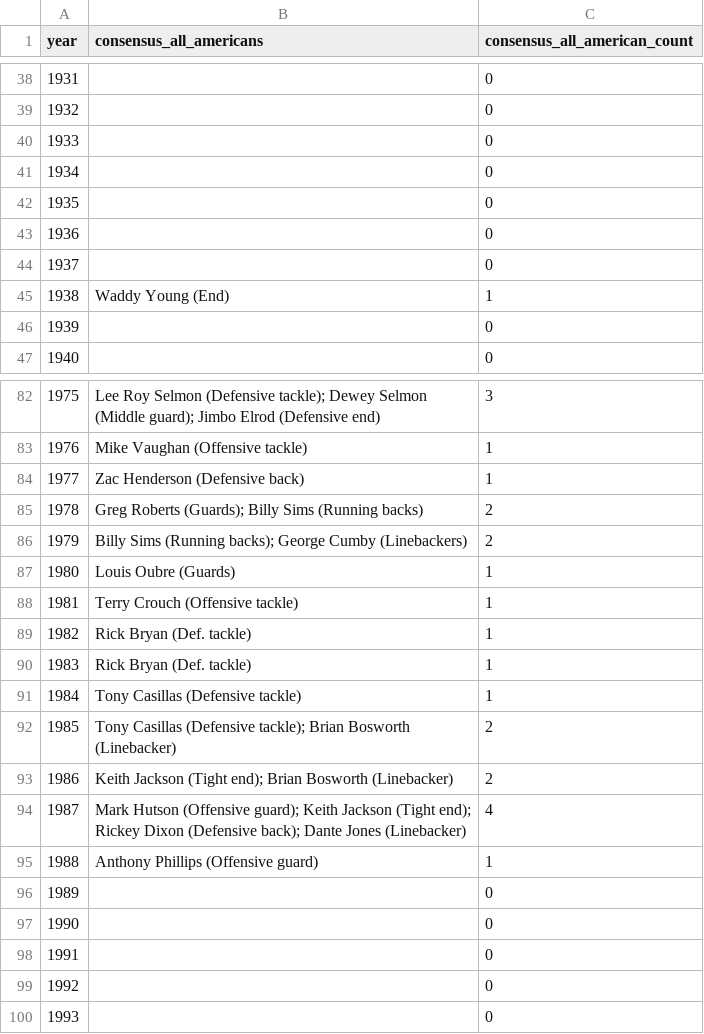
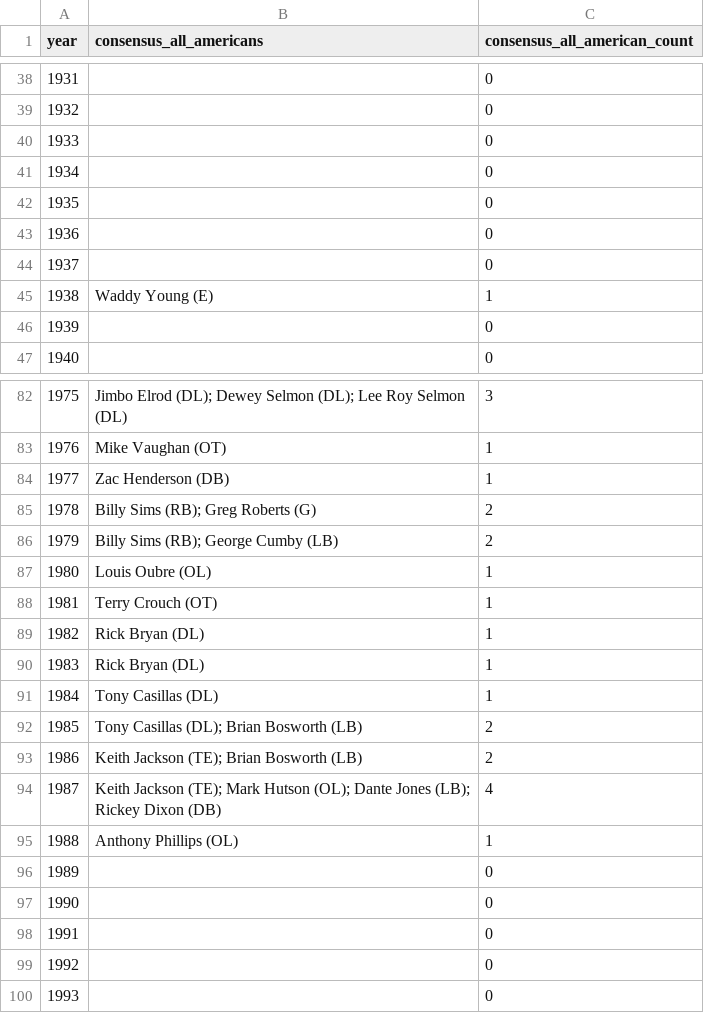
Before and after one commit to LesFromagers/Senanque, a CSV file: data/heisman-ledger/pulled/consensus_all_americans_wikipedia.csv, drawn as a sheet; only a part is shown, gaps mark what is left out; the diff covers the shown part only; the diff names each change by its address in the sheet, - before the commit and + after, or states it on an @@ line.

```diff
--- a/data/heisman-ledger/pulled/consensus_all_americans_wikipedia.csv
+++ b/data/heisman-ledger/pulled/consensus_all_americans_wikipedia.csv
-B45 (consensus_all_americans): Waddy Young (End)
+B45 (consensus_all_americans): Waddy Young (E)
-B82 (consensus_all_americans): Lee Roy Selmon (Defensive tackle); Dewey Selmon (Middle guard); Jimbo Elrod (Defensive end)
+B82 (consensus_all_americans): Jimbo Elrod (DL); Dewey Selmon (DL); Lee Roy Selmon (DL)
-B83 (consensus_all_americans): Mike Vaughan (Offensive tackle)
+B83 (consensus_all_americans): Mike Vaughan (OT)
-B84 (consensus_all_americans): Zac Henderson (Defensive back)
+B84 (consensus_all_americans): Zac Henderson (DB)
-B85 (consensus_all_americans): Greg Roberts (Guards); Billy Sims (Running backs)
+B85 (consensus_all_americans): Billy Sims (RB); Greg Roberts (G)
-B86 (consensus_all_americans): Billy Sims (Running backs); George Cumby (Linebackers)
+B86 (consensus_all_americans): Billy Sims (RB); George Cumby (LB)
-B87 (consensus_all_americans): Louis Oubre (Guards)
+B87 (consensus_all_americans): Louis Oubre (OL)
-B88 (consensus_all_americans): Terry Crouch (Offensive tackle)
+B88 (consensus_all_americans): Terry Crouch (OT)
-B89:B90 (consensus_all_americans): Rick Bryan (Def. tackle)
+B89:B90 (consensus_all_americans): Rick Bryan (DL)
-B91 (consensus_all_americans): Tony Casillas (Defensive tackle)
+B91 (consensus_all_americans): Tony Casillas (DL)
-B92 (consensus_all_americans): Tony Casillas (Defensive tackle); Brian Bosworth (Linebacker)
+B92 (consensus_all_americans): Tony Casillas (DL); Brian Bosworth (LB)
-B93 (consensus_all_americans): Keith Jackson (Tight end); Brian Bosworth (Linebacker)
+B93 (consensus_all_americans): Keith Jackson (TE); Brian Bosworth (LB)
-B94 (consensus_all_americans): Mark Hutson (Offensive guard); Keith Jackson (Tight end); Rickey Dixon (Defensive back); Dante Jones (Linebacker)
+B94 (consensus_all_americans): Keith Jackson (TE); Mark Hutson (OL); Dante Jones (LB); Rickey Dixon (DB)
-B95 (consensus_all_americans): Anthony Phillips (Offensive guard)
+B95 (consensus_all_americans): Anthony Phillips (OL)
```
Also changed, not shown: 23 added rows, 15 removed rows, 5 moved rows, 18 edited cells and row numbers in column A elsewhere in this file, data/heisman-ledger/master/master_seasons.csv, 6 other files.
